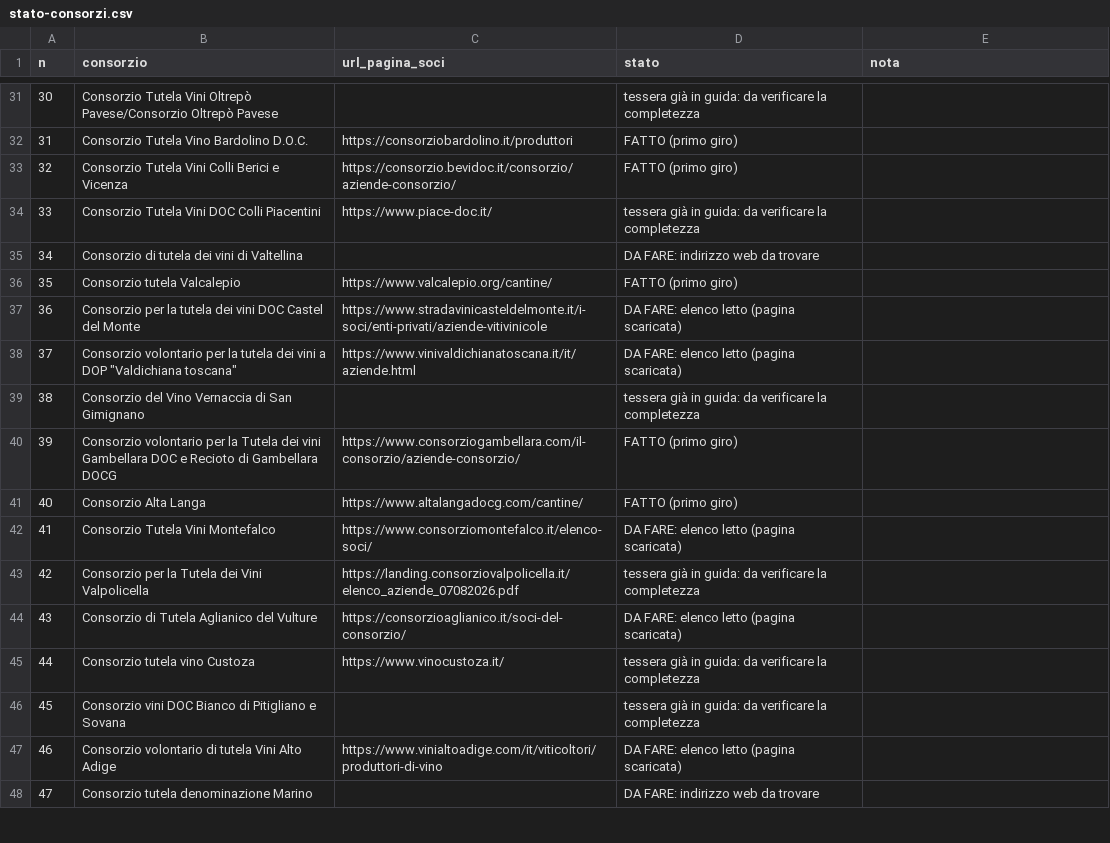
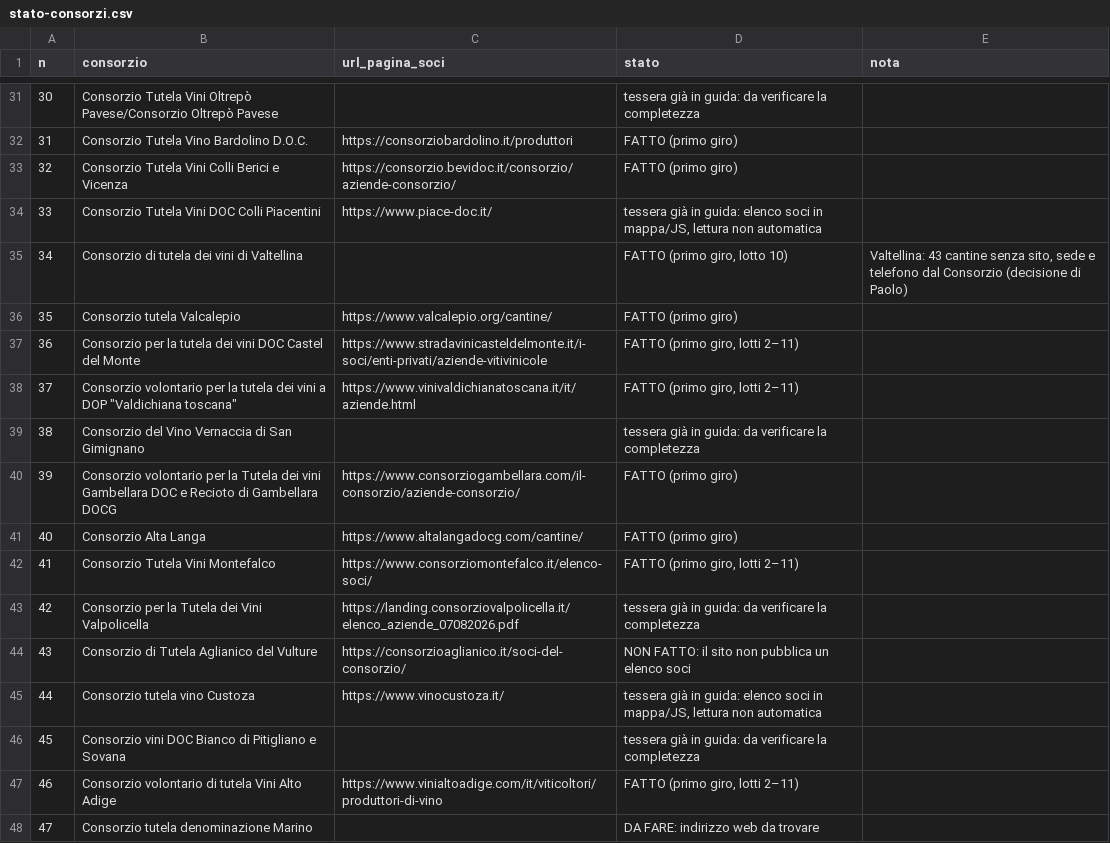
Before and after one commit to Paoloprimus/vinobotte, a CSV file: registro/stato-consorzi.csv, drawn as a sheet; only a part is shown, gaps mark what is left out; the diff covers the shown part only.

```diff
--- a/registro/stato-consorzi.csv
+++ b/registro/stato-consorzi.csv
@@ -33,7 +33,7 @@
 32;Consorzio Tutela Vini Colli Berici e Vicenza;https://consorzio.bevidoc.it/consorzio/aziende-consorzio/;FATTO (primo giro);
-33;Consorzio Tutela Vini DOC Colli Piacentini;https://www.piace-doc.it/;tessera già in guida: da verificare la completezza;
-34;Consorzio di tutela dei vini di Valtellina;;DA FARE: indirizzo web da trovare;
+33;Consorzio Tutela Vini DOC Colli Piacentini;https://www.piace-doc.it/;tessera già in guida: elenco soci in mappa/JS, lettura non automatica;
+34;Consorzio di tutela dei vini di Valtellina;;FATTO (primo giro, lotto 10);Valtellina: 43 cantine senza sito, sede e telefono dal Consorzio (decisione di Paolo)
 35;Consorzio tutela Valcalepio;https://www.valcalepio.org/cantine/;FATTO (primo giro);
-36;Consorzio per la tutela dei vini DOC Castel del Monte;https://www.stradavinicasteldelmonte.it/i-soci/enti-privati/aziende-vitivinicole;DA FARE: elenco letto (pagina scaricata);
-37;"Consorzio volontario per la tutela dei vini a DOP ""Valdichiana toscana""";https://www.vinivaldichianatoscana.it/it/aziende.html;DA FARE: elenco letto (pagina scaricata);
+36;Consorzio per la tutela dei vini DOC Castel del Monte;https://www.stradavinicasteldelmonte.it/i-soci/enti-privati/aziende-vitivinicole;FATTO (primo giro, lotti 2–11);
+37;"Consorzio volontario per la tutela dei vini a DOP ""Valdichiana toscana""";https://www.vinivaldichianatoscana.it/it/aziende.html;FATTO (primo giro, lotti 2–11);
 38;Consorzio del Vino Vernaccia di San Gimignano;;tessera già in guida: da verificare la completezza;
@@ -41,8 +41,8 @@
 40;Consorzio Alta Langa;https://www.altalangadocg.com/cantine/;FATTO (primo giro);
-41;Consorzio Tutela Vini Montefalco;https://www.consorziomontefalco.it/elenco-soci/;DA FARE: elenco letto (pagina scaricata);
+41;Consorzio Tutela Vini Montefalco;https://www.consorziomontefalco.it/elenco-soci/;FATTO (primo giro, lotti 2–11);
 42;Consorzio per la Tutela dei Vini Valpolicella;https://landing.consorziovalpolicella.it/elenco_aziende_07082026.pdf;tessera già in guida: da verificare la completezza;
-43;Consorzio di Tutela Aglianico del Vulture;https://consorzioaglianico.it/soci-del-consorzio/;DA FARE: elenco letto (pagina scaricata);
-44;Consorzio tutela vino Custoza;https://www.vinocustoza.it/;tessera già in guida: da verificare la completezza;
+43;Consorzio di Tutela Aglianico del Vulture;https://consorzioaglianico.it/soci-del-consorzio/;NON FATTO: il sito non pubblica un elenco soci;
+44;Consorzio tutela vino Custoza;https://www.vinocustoza.it/;tessera già in guida: elenco soci in mappa/JS, lettura non automatica;
 45;Consorzio vini DOC Bianco di Pitigliano e Sovana;;tessera già in guida: da verificare la completezza;
-46;Consorzio volontario di tutela Vini Alto Adige;https://www.vinialtoadige.com/it/viticoltori/produttori-di-vino;DA FARE: elenco letto (pagina scaricata);
+46;Consorzio volontario di tutela Vini Alto Adige;https://www.vinialtoadige.com/it/viticoltori/produttori-di-vino;FATTO (primo giro, lotti 2–11);
 47;Consorzio tutela denominazione Marino;;DA FARE: indirizzo web da trovare;
```
Also changed, not shown: 70 edited cells elsewhere in this file, 1 other file.
